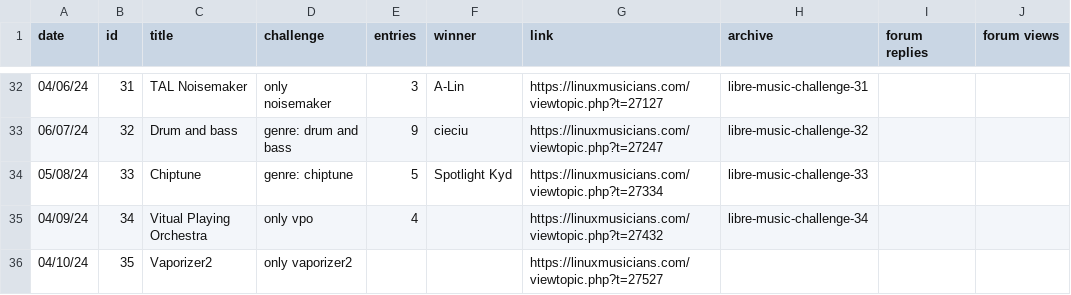
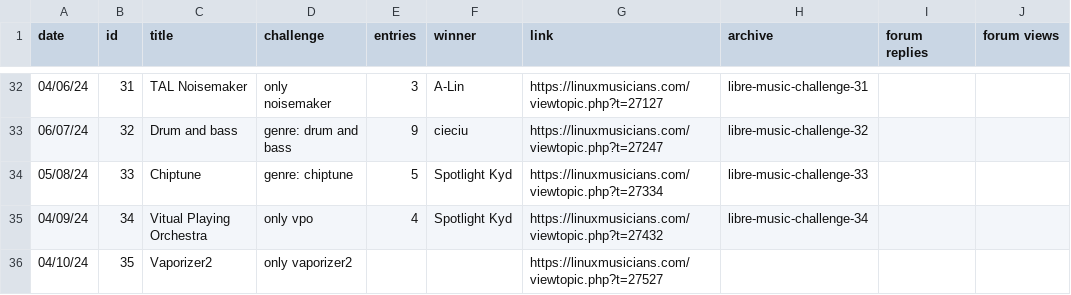
Before and after one commit to nyxkn/libre-music-challenge, a CSV file: data/events.csv, drawn as a sheet; only a part is shown, gaps mark what is left out.

```diff
--- a/data/events.csv
+++ b/data/events.csv
@@ -34,3 +34,3 @@ date,id,title,challenge,entries,winner,link,archive,forum replies,forum views
 05/08/24,33,Chiptune,genre: chiptune,5,Spotlight Kyd,https://linuxmusicians.com/viewtopic.php?t=27334,libre-music-challenge-33,,
-04/09/24,34,Vitual Playing Orchestra,only vpo,4,,https://linuxmusicians.com/viewtopic.php?t=27432,libre-music-challenge-34,,
+04/09/24,34,Vitual Playing Orchestra,only vpo,4,Spotlight Kyd,https://linuxmusicians.com/viewtopic.php?t=27432,libre-music-challenge-34,,
 04/10/24,35,Vaporizer2,only vaporizer2,,,https://linuxmusicians.com/viewtopic.php?t=27527,,,
```
Also changed, not shown: 2 other files.
